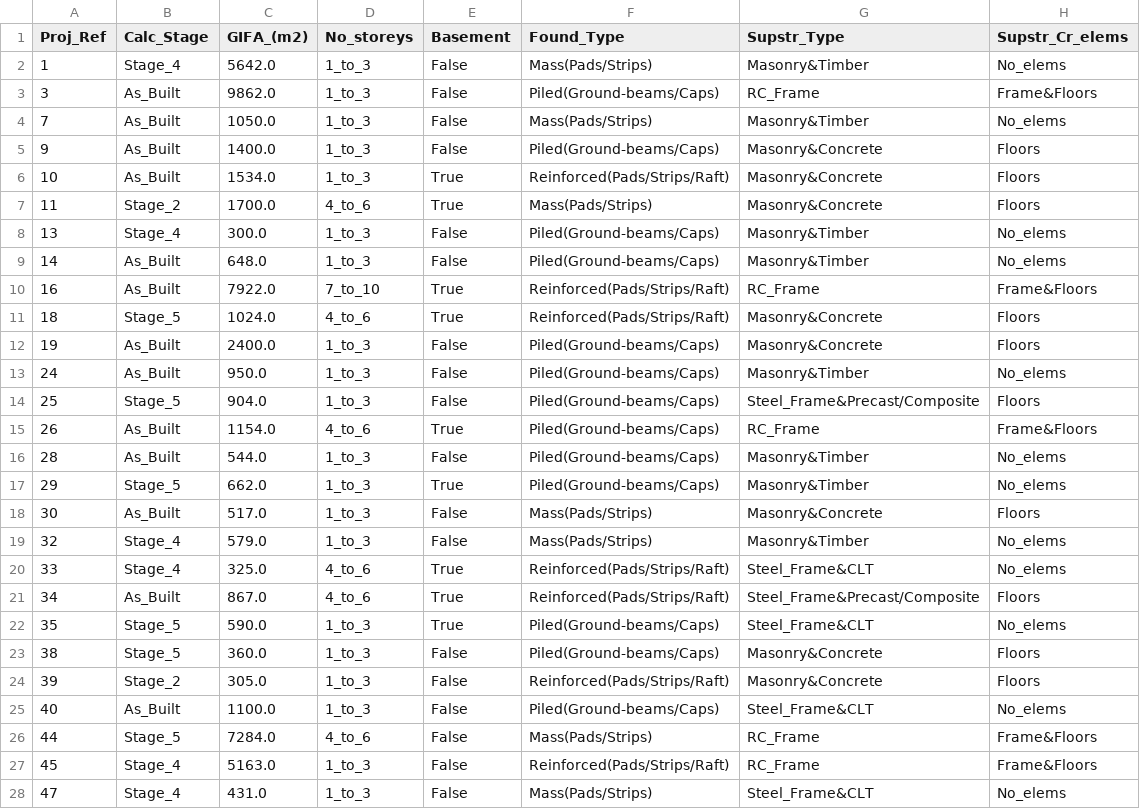
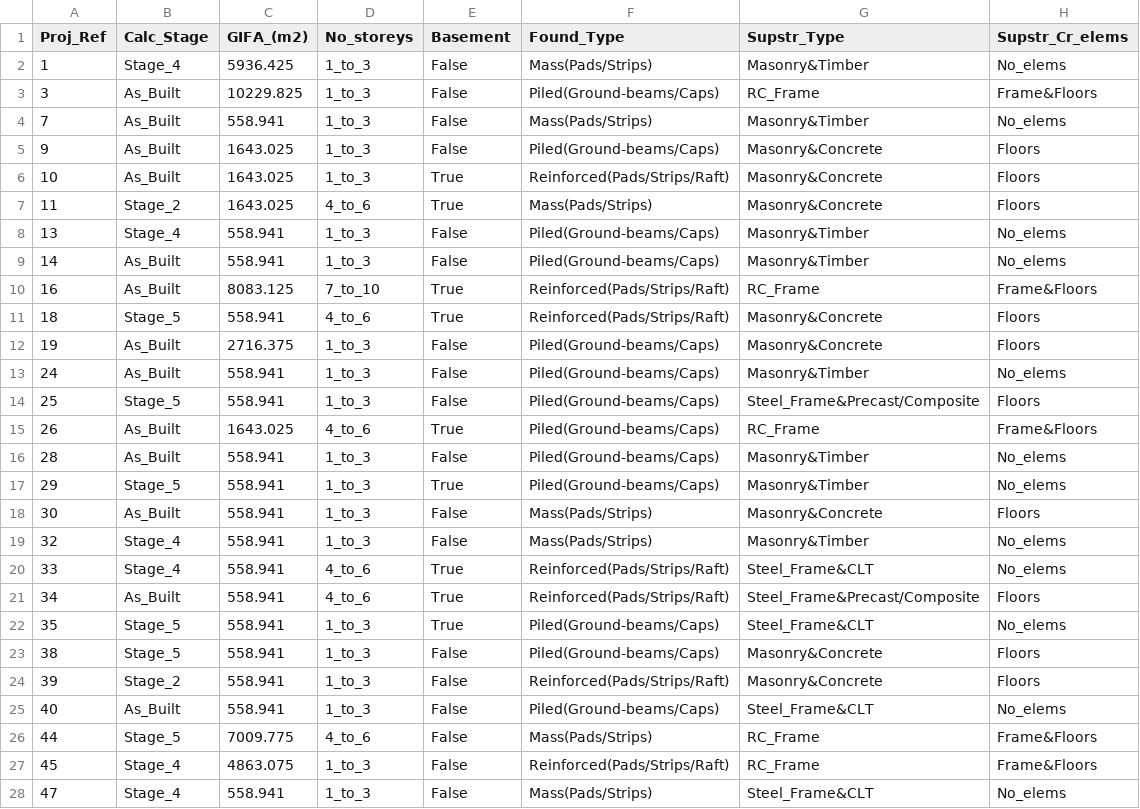
Before and after one commit to bernardinodamico/Probabilistic_carbon_building_structures, a CSV file: Data/discrete_training_dataset.csv, drawn as a sheet; only a part is shown; the diff covers the shown part only; the diff names each change by its address in the sheet, - before the commit and + after, or states it on an @@ line.

```diff
--- a/Data/discrete_training_dataset.csv
+++ b/Data/discrete_training_dataset.csv
-C2 (GIFA_(m2)): 5642.0
+C2 (GIFA_(m2)): 5936.425
-C3 (GIFA_(m2)): 9862.0
+C3 (GIFA_(m2)): 10229.825
-C4 (GIFA_(m2)): 1050.0
+C4 (GIFA_(m2)): 558.941
-C5 (GIFA_(m2)): 1400.0
+C5 (GIFA_(m2)): 1643.025
-C6 (GIFA_(m2)): 1534.0
+C6 (GIFA_(m2)): 1643.025
-C7 (GIFA_(m2)): 1700.0
+C7 (GIFA_(m2)): 1643.025
-C8 (GIFA_(m2)): 300.0
+C8 (GIFA_(m2)): 558.941
-C9 (GIFA_(m2)): 648.0
+C9 (GIFA_(m2)): 558.941
-C10 (GIFA_(m2)): 7922.0
+C10 (GIFA_(m2)): 8083.125
-C11 (GIFA_(m2)): 1024.0
+C11 (GIFA_(m2)): 558.941
-C12 (GIFA_(m2)): 2400.0
+C12 (GIFA_(m2)): 2716.375
-C13 (GIFA_(m2)): 950.0
+C13 (GIFA_(m2)): 558.941
-C14 (GIFA_(m2)): 904.0
+C14 (GIFA_(m2)): 558.941
-C15 (GIFA_(m2)): 1154.0
+C15 (GIFA_(m2)): 1643.025
-C16 (GIFA_(m2)): 544.0
+C16 (GIFA_(m2)): 558.941
-C17 (GIFA_(m2)): 662.0
+C17 (GIFA_(m2)): 558.941
-C18 (GIFA_(m2)): 517.0
+C18 (GIFA_(m2)): 558.941
-C19 (GIFA_(m2)): 579.0
+C19 (GIFA_(m2)): 558.941
-C20 (GIFA_(m2)): 325.0
+C20 (GIFA_(m2)): 558.941
-C21 (GIFA_(m2)): 867.0
+C21 (GIFA_(m2)): 558.941
-C22 (GIFA_(m2)): 590.0
+C22 (GIFA_(m2)): 558.941
-C23 (GIFA_(m2)): 360.0
+C23 (GIFA_(m2)): 558.941
-C24 (GIFA_(m2)): 305.0
+C24 (GIFA_(m2)): 558.941
-C25 (GIFA_(m2)): 1100.0
+C25 (GIFA_(m2)): 558.941
-C26 (GIFA_(m2)): 7284.0
+C26 (GIFA_(m2)): 7009.775
-C27 (GIFA_(m2)): 5163.0
+C27 (GIFA_(m2)): 4863.075
-C28 (GIFA_(m2)): 431.0
+C28 (GIFA_(m2)): 558.941
```
Also changed, not shown: 109 edited cells elsewhere in this file, 5 other files.
